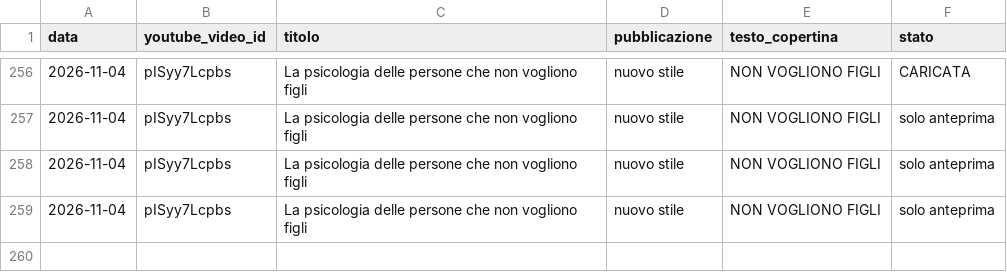
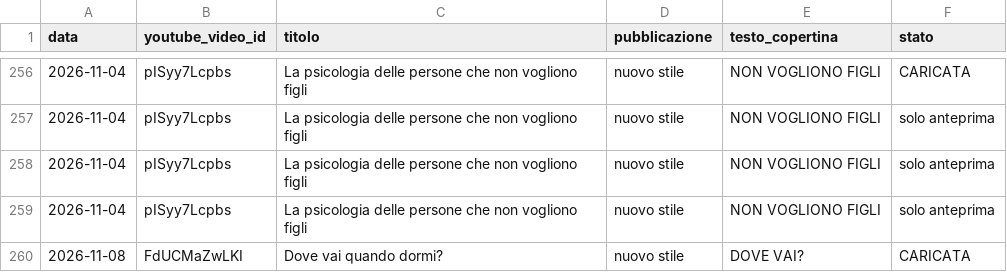
Before and after one commit to gggweb23-gif/ambience, a CSV file: kao_copertine/cinema_esito.csv, drawn as a sheet; only a part is shown, gaps mark what is left out; the diff names each change by its address in the sheet, - before the commit and + after, or states it on an @@ line.

Commit message:
Copertina KAO singola

```diff
--- a/kao_copertine/cinema_esito.csv
+++ b/kao_copertine/cinema_esito.csv
+row 260: 2026-11-08 | FdUCMaZwLKI | Dove vai quando dormi? | nuovo stile | DOVE VAI? | CARICATA
```
Also changed, not shown: 6 other files.
